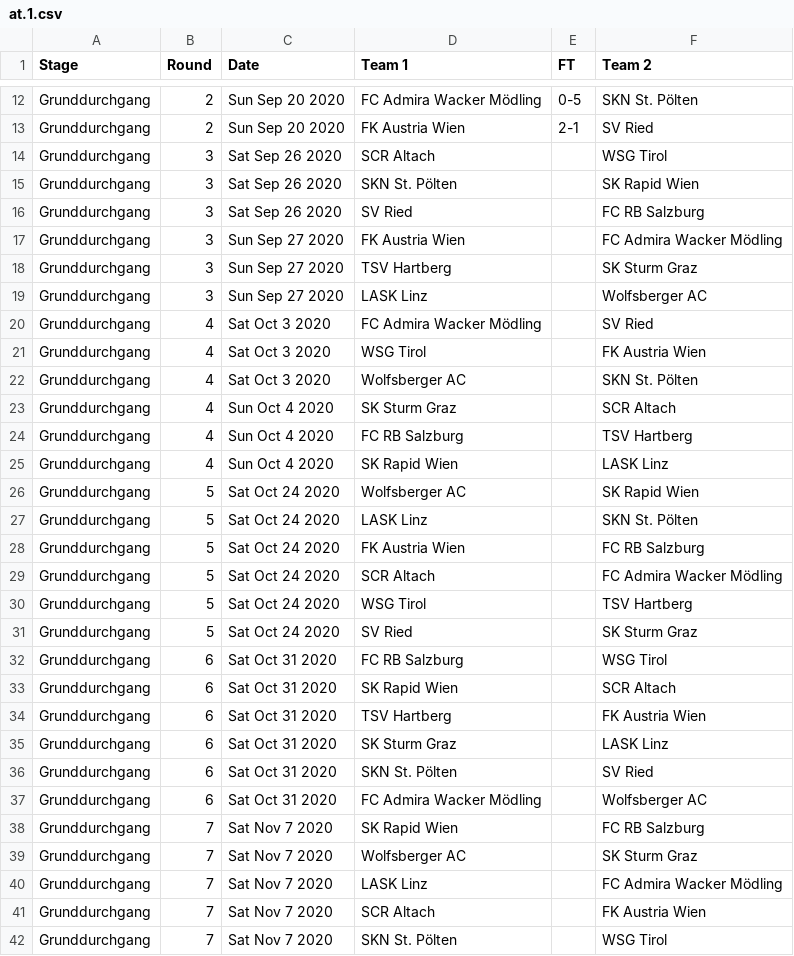
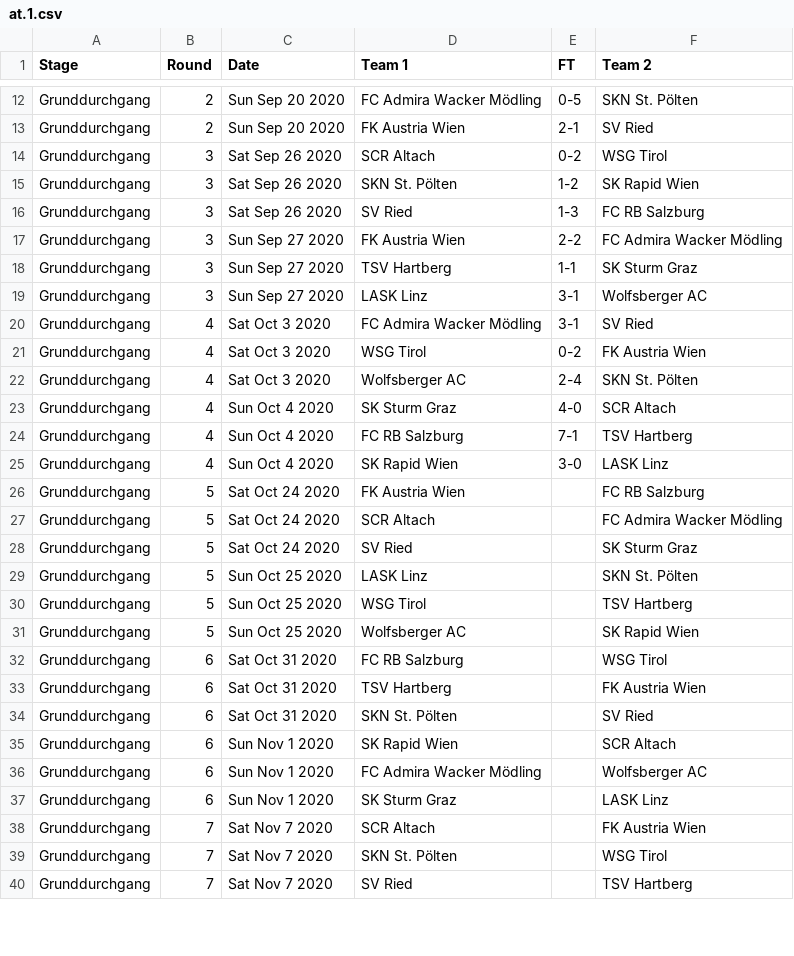
Before and after one commit to footballcsv/austria, a CSV file: 2020s/2020-21/at.1.csv, drawn as a sheet; only a part is shown, gaps mark what is left out; the shorter side is filled out with more unchanged rows; the diff covers the shown part only.

```diff
--- a/2020s/2020-21/at.1.csv
+++ b/2020s/2020-21/at.1.csv
@@ -13,29 +13,26 @@ Grunddurchgang,2,Sun Sep 20 2020,FC Admira Wacker Mödling,0-5,SKN St. Pölten
 Grunddurchgang,2,Sun Sep 20 2020,FK Austria Wien,2-1,SV Ried
-Grunddurchgang,3,Sat Sep 26 2020,SCR Altach,,WSG Tirol
-Grunddurchgang,3,Sat Sep 26 2020,SKN St. Pölten,,SK Rapid Wien
-Grunddurchgang,3,Sat Sep 26 2020,SV Ried,,FC RB Salzburg
-Grunddurchgang,3,Sun Sep 27 2020,FK Austria Wien,,FC Admira Wacker Mödling
-Grunddurchgang,3,Sun Sep 27 2020,TSV Hartberg,,SK Sturm Graz
-Grunddurchgang,3,Sun Sep 27 2020,LASK Linz,,Wolfsberger AC
-Grunddurchgang,4,Sat Oct 3 2020,FC Admira Wacker Mödling,,SV Ried
-Grunddurchgang,4,Sat Oct 3 2020,WSG Tirol,,FK Austria Wien
-Grunddurchgang,4,Sat Oct 3 2020,Wolfsberger AC,,SKN St. Pölten
-Grunddurchgang,4,Sun Oct 4 2020,SK Sturm Graz,,SCR Altach
-Grunddurchgang,4,Sun Oct 4 2020,FC RB Salzburg,,TSV Hartberg
-Grunddurchgang,4,Sun Oct 4 2020,SK Rapid Wien,,LASK Linz
-Grunddurchgang,5,Sat Oct 24 2020,Wolfsberger AC,,SK Rapid Wien
-Grunddurchgang,5,Sat Oct 24 2020,LASK Linz,,SKN St. Pölten
+Grunddurchgang,3,Sat Sep 26 2020,SCR Altach,0-2,WSG Tirol
+Grunddurchgang,3,Sat Sep 26 2020,SKN St. Pölten,1-2,SK Rapid Wien
+Grunddurchgang,3,Sat Sep 26 2020,SV Ried,1-3,FC RB Salzburg
+Grunddurchgang,3,Sun Sep 27 2020,FK Austria Wien,2-2,FC Admira Wacker Mödling
+Grunddurchgang,3,Sun Sep 27 2020,TSV Hartberg,1-1,SK Sturm Graz
+Grunddurchgang,3,Sun Sep 27 2020,LASK Linz,3-1,Wolfsberger AC
+Grunddurchgang,4,Sat Oct 3 2020,FC Admira Wacker Mödling,3-1,SV Ried
+Grunddurchgang,4,Sat Oct 3 2020,WSG Tirol,0-2,FK Austria Wien
+Grunddurchgang,4,Sat Oct 3 2020,Wolfsberger AC,2-4,SKN St. Pölten
+Grunddurchgang,4,Sun Oct 4 2020,SK Sturm Graz,4-0,SCR Altach
+Grunddurchgang,4,Sun Oct 4 2020,FC RB Salzburg,7-1,TSV Hartberg
+Grunddurchgang,4,Sun Oct 4 2020,SK Rapid Wien,3-0,LASK Linz
 Grunddurchgang,5,Sat Oct 24 2020,FK Austria Wien,,FC RB Salzburg
 Grunddurchgang,5,Sat Oct 24 2020,SCR Altach,,FC Admira Wacker Mödling
-Grunddurchgang,5,Sat Oct 24 2020,WSG Tirol,,TSV Hartberg
 Grunddurchgang,5,Sat Oct 24 2020,SV Ried,,SK Sturm Graz
+Grunddurchgang,5,Sun Oct 25 2020,LASK Linz,,SKN St. Pölten
+Grunddurchgang,5,Sun Oct 25 2020,WSG Tirol,,TSV Hartberg
+Grunddurchgang,5,Sun Oct 25 2020,Wolfsberger AC,,SK Rapid Wien
 Grunddurchgang,6,Sat Oct 31 2020,FC RB Salzburg,,WSG Tirol
-Grunddurchgang,6,Sat Oct 31 2020,SK Rapid Wien,,SCR Altach
 Grunddurchgang,6,Sat Oct 31 2020,TSV Hartberg,,FK Austria Wien
-Grunddurchgang,6,Sat Oct 31 2020,SK Sturm Graz,,LASK Linz
 Grunddurchgang,6,Sat Oct 31 2020,SKN St. Pölten,,SV Ried
-Grunddurchgang,6,Sat Oct 31 2020,FC Admira Wacker Mödling,,Wolfsberger AC
-Grunddurchgang,7,Sat Nov 7 2020,SK Rapid Wien,,FC RB Salzburg
-Grunddurchgang,7,Sat Nov 7 2020,Wolfsberger AC,,SK Sturm Graz
-Grunddurchgang,7,Sat Nov 7 2020,LASK Linz,,FC Admira Wacker Mödling
+Grunddurchgang,6,Sun Nov 1 2020,SK Rapid Wien,,SCR Altach
+Grunddurchgang,6,Sun Nov 1 2020,FC Admira Wacker Mödling,,Wolfsberger AC
+Grunddurchgang,6,Sun Nov 1 2020,SK Sturm Graz,,LASK Linz
 Grunddurchgang,7,Sat Nov 7 2020,SCR Altach,,FK Austria Wien
```
Also changed, not shown: 10 added rows, 7 removed rows and 18 edited cells elsewhere in this file, 2020s/2020-21/at.2.csv, 2020s/2020-21/at.3.o.csv, 1 other file.
